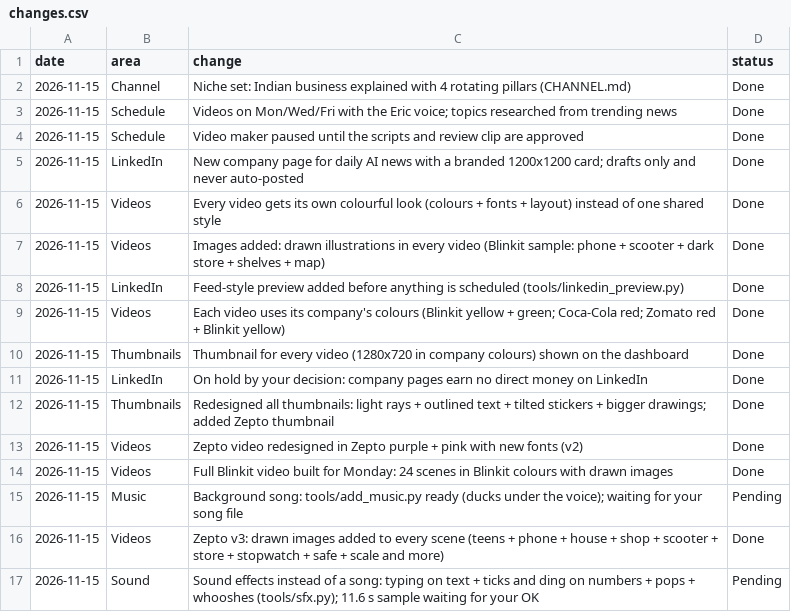
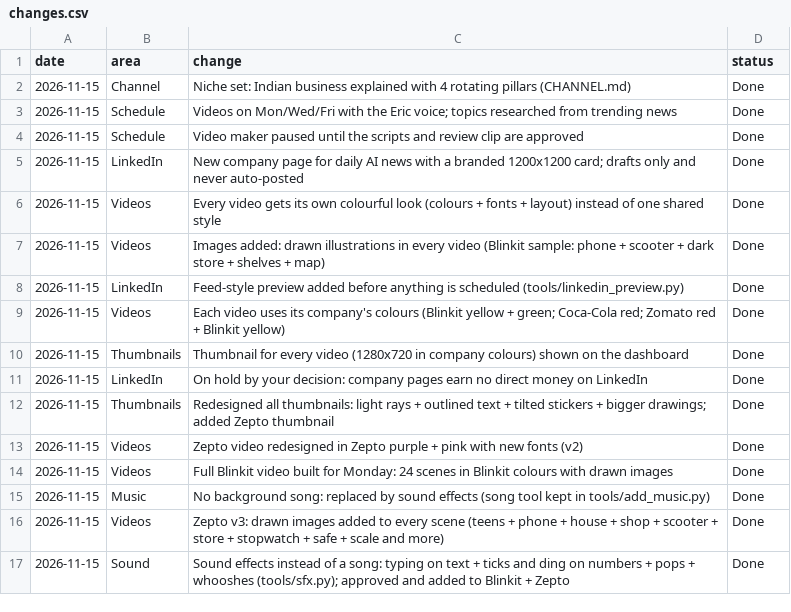
Before and after one commit to Jagadish110/YouTube-, a CSV file: content/changes.csv, drawn as a sheet.

```diff
--- a/content/changes.csv
+++ b/content/changes.csv
@@ -14,4 +14,4 @@ date,area,change,status
 2026-11-15,Videos,Full Blinkit video built for Monday: 24 scenes in Blinkit colours with drawn images,Done
-2026-11-15,Music,Background song: tools/add_music.py ready (ducks under the voice); waiting for your song file,Pending
+2026-11-15,Music,No background song: replaced by sound effects (song tool kept in tools/add_music.py),Done
 2026-11-15,Videos,Zepto v3: drawn images added to every scene (teens + phone + house + shop + scooter + store + stopwatch + safe + scale and more),Done
-2026-11-15,Sound,Sound effects instead of a song: typing on text + ticks and ding on numbers + pops + whooshes (tools/sfx.py); 11.6 s sample waiting for your OK,Pending
+2026-11-15,Sound,Sound effects instead of a song: typing on text + ticks and ding on numbers + pops + whooshes (tools/sfx.py); approved and added to Blinkit + Zepto,Done
```
Also changed, not shown: content/videos.csv, 7 other files.
